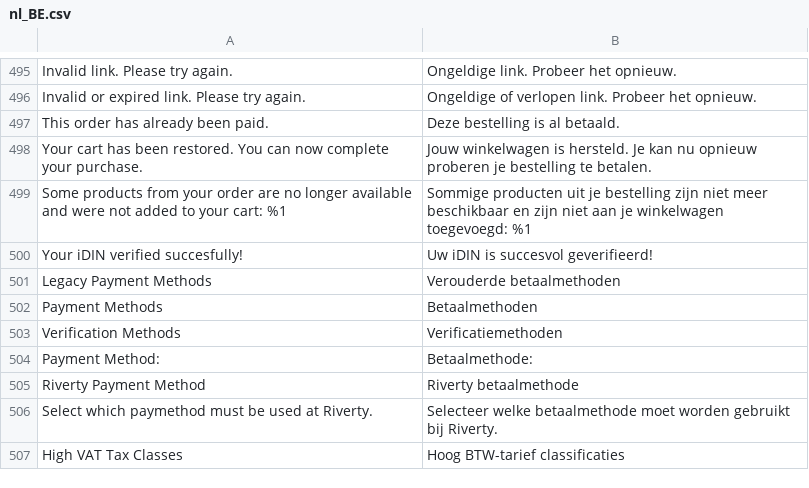
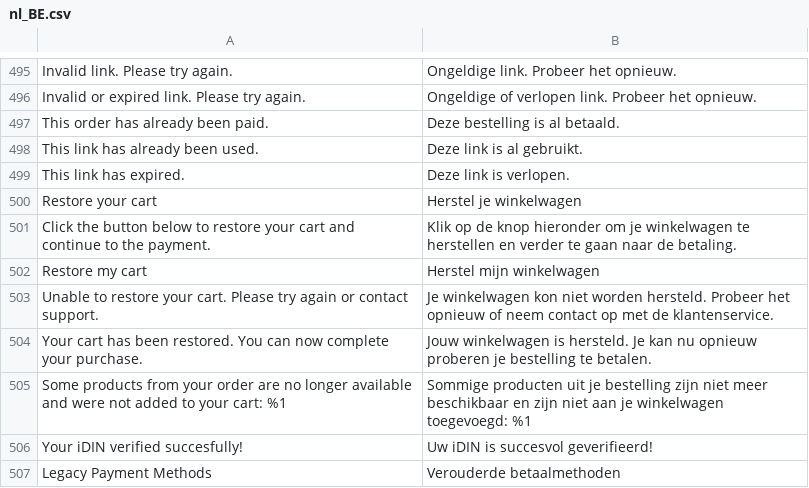
Before and after one commit to buckaroo-it/Magento2, a CSV file: i18n/nl_BE.csv, drawn as a sheet; only a part is shown, gaps mark what is left out; the shorter side is filled out with more unchanged rows; the diff names each change by its address in the sheet, - before the commit and + after, or states it on an @@ line.

```diff
--- a/i18n/nl_BE.csv
+++ b/i18n/nl_BE.csv
+row 498: This link has already been used. | Deze link is al gebruikt.
+row 499: This link has expired. | Deze link is verlopen.
+row 500: Restore your cart | Herstel je winkelwagen
+row 501: Click the button below to restore your cart and continue to the payment. | Klik op de knop hieronder om je winkelwagen te herstellen en verder te gaan naar de betaling.
+row 502: Restore my cart | Herstel mijn winkelwagen
+row 503: Unable to restore your cart. Please try again or contact support. | Je winkelwagen kon niet worden hersteld. Probeer het opnieuw of neem contact op met de klantenservice.
```
Also changed, not shown: i18n/de_AT.csv, i18n/de_CH.csv, 20 other files.
